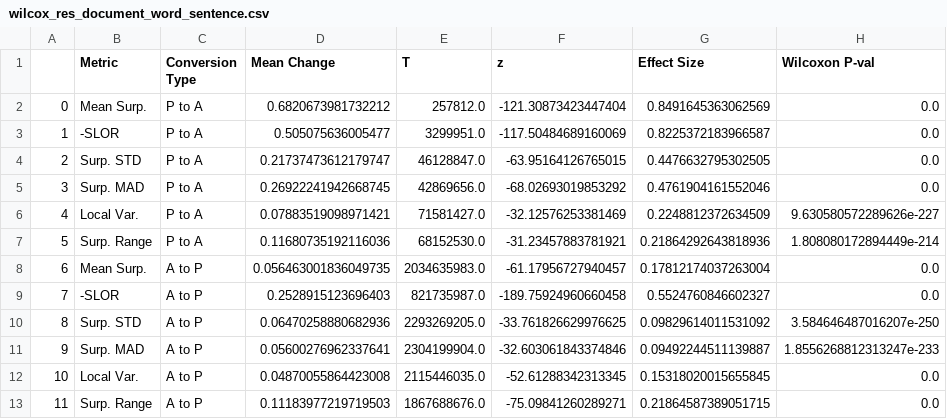
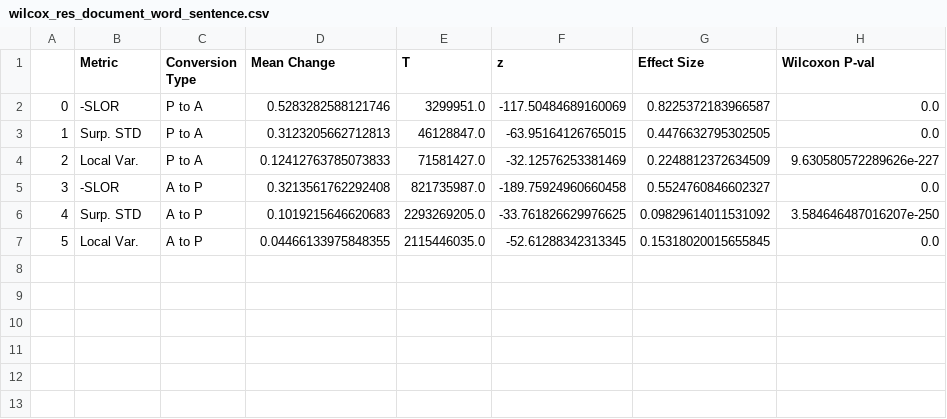
Before and after one commit to NolanChai/active-passive-alternations, a CSV file: pile_output_results/wilcox_res_document_word_sentence.csv, drawn as a sheet; removed rows and columns are numbered as before the commit, all else as after; the diff names each change by its address in the sheet, - before the commit and + after, or states it on an @@ line.

Commit message:
chore: upload fixed wilcox results for pile

```diff
--- a/pile_output_results/wilcox_res_document_word_sentence.csv
+++ b/pile_output_results/wilcox_res_document_word_sentence.csv
-row 2: 0 | Mean Surp. | P to A | 0.6820673981732212 | 257812.0 | -121.30873423447404 | 0.8491645363062569 | 0.0
@@ column A renumbered between rows 2 and 7 @@
-D2 (Mean Change): 0.505075636005477
+D2 (Mean Change): 0.5283282588121746
-D3 (Mean Change): 0.21737473612179747
+D3 (Mean Change): 0.3123205662712813
-row 5: 3 | Surp. MAD | P to A | 0.26922241942668745 | 42869656.0 | -68.02693019853292 | 0.4761904161552046 | 0.0
-D4 (Mean Change): 0.07883519098971421
+D4 (Mean Change): 0.12412763785073833
-row 7: 5 | Surp. Range | P to A | 0.11680735192116036 | 68152530.0 | -31.23457883781921 | 0.21864292643818936 | 1.808080172894449e-214
-row 8: 6 | Mean Surp. | A to P | 0.056463001836049735 | 2034635983.0 | -61.17956727940457 | 0.17812174037263004 | 0.0
-D5 (Mean Change): 0.2528915123696403
+D5 (Mean Change): 0.3213561762292408
-D6 (Mean Change): 0.06470258880682936
+D6 (Mean Change): 0.1019215646620683
-row 11: 9 | Surp. MAD | A to P | 0.05600276962337641 | 2304199904.0 | -32.603061843374846 | 0.09492244511139887 | 1.8556268812313247e-233
-D7 (Mean Change): 0.04870055864423008
+D7 (Mean Change): 0.04466133975848355
-row 13: 11 | Surp. Range | A to P | 0.11183977219719503 | 1867688676.0 | -75.09841260289271 | 0.21864587389051715 | 0.0
```
Also changed, not shown: 1 other file.
